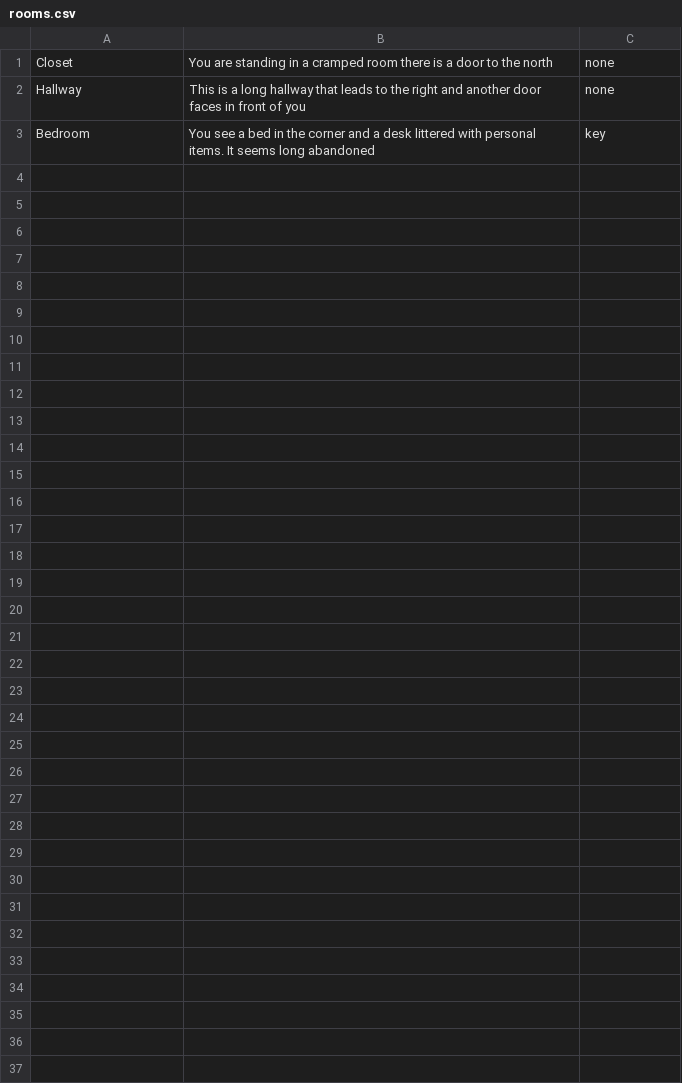
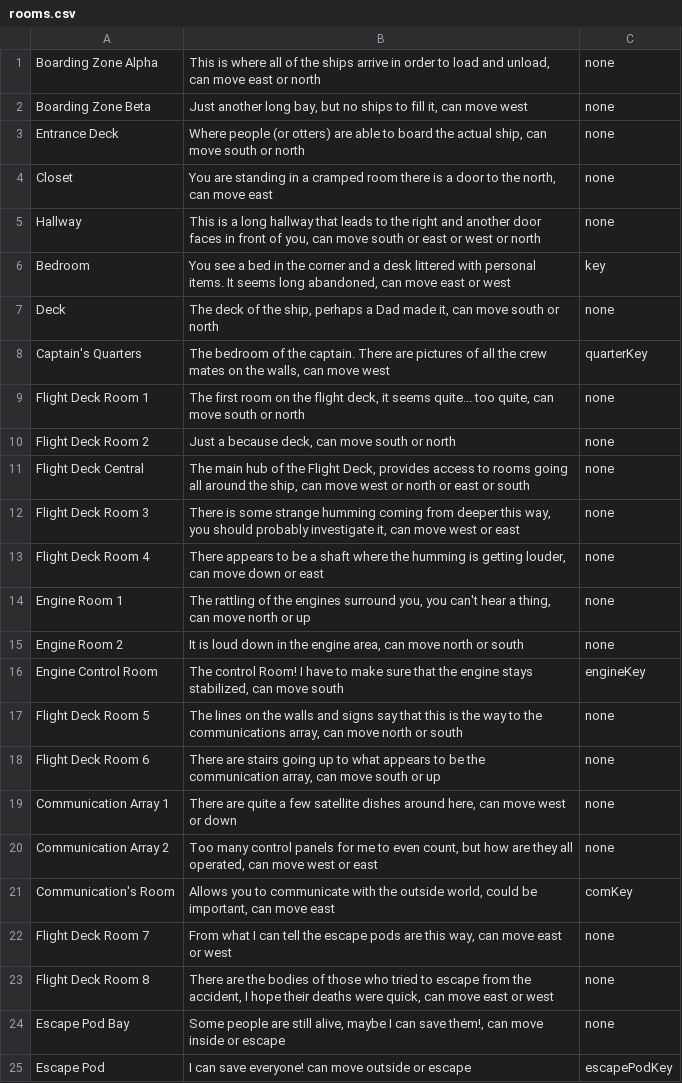
Before and after one commit to asgervasio/OtterSpace, a CSV file: OtterSpace/src/edu/ycp/cs320/otterspace/roomsdb/persist/res/rooms.csv, drawn as a sheet.

Commit message:
CSV File Updates
-Added all of the rooms, items, players, and connections needed for it
to be an actual game with some content to it

```diff
--- a/OtterSpace/src/edu/ycp/cs320/otterspace/roomsdb/persist/res/rooms.csv
+++ b/OtterSpace/src/edu/ycp/cs320/otterspace/roomsdb/persist/res/rooms.csv
@@ -1,3 +1,25 @@
-Closet|You are standing in a cramped room there is a door to the north|none
-Hallway|This is a long hallway that leads to the right and another door faces in front of you|none
-Bedroom|You see a bed in the corner and a desk littered with personal items. It seems long abandoned|key
+Boarding Zone Alpha|This is where all of the ships arrive in order to load and unload, can move east or north|none
+Boarding Zone Beta|Just another long bay, but no ships to fill it, can move west|none
+Entrance Deck|Where people (or otters) are able to board the actual ship, can move south or north|none
+Closet|You are standing in a cramped room there is a door to the north, can move east|none
+Hallway|This is a long hallway that leads to the right and another door faces in front of you, can move south or east or west or north|none
+Bedroom|You see a bed in the corner and a desk littered with personal items. It seems long abandoned, can move east or west|key
+Deck|The deck of the ship, perhaps a Dad made it, can move south or north|none
+Captain's Quarters|The bedroom of the captain. There are pictures of all the crew mates on the walls, can move west|quarterKey
+Flight Deck Room 1|The first room on the flight deck, it seems quite... too quite, can move south or north|none
+Flight Deck Room 2|Just a because deck, can move south or north|none
+Flight Deck Central|The main hub of the Flight Deck, provides access to rooms going all around the ship, can move west or north or east or south|none
+Flight Deck Room 3|There is some strange humming coming from deeper this way, you should probably investigate it, can move west or east| none
+Flight Deck Room 4|There appears to be a shaft where the humming is getting louder, can move down or east|none
+Engine Room 1|The rattling of the engines surround you, you can't hear a thing, can move north or up|none
+Engine Room 2|It is loud down in the engine area, can move north or south|none
+Engine Control Room|The control Room! I have to make sure that the engine stays stabilized, can move south|engineKey
+Flight Deck Room 5|The lines on the walls and signs say that this is the way to the communications array, can move north or south|none
+Flight Deck Room 6|There are stairs going up to what appears to be the communication array, can move south or up|none
+Communication Array 1|There are quite a few satellite dishes around here, can move west or down|none
+Communication Array 2|Too many control panels for me to even count, but how are they all operated, can move west or east|none
+Communication's Room|Allows you to communicate with the outside world, could be important, can move east|comKey
+Flight Deck Room 7|From what I can tell the escape pods are this way, can move east or west|none
+Flight Deck Room 8|There are the bodies of those who tried to escape from the accident, I hope their deaths were quick, can move east or west|none
+Escape Pod Bay|Some people are still alive, maybe I can save them!, can move inside or escape|none
+Escape Pod|I can save everyone! can move outside or escape|escapePodKey
```
Also changed, not shown: 4 other files.
